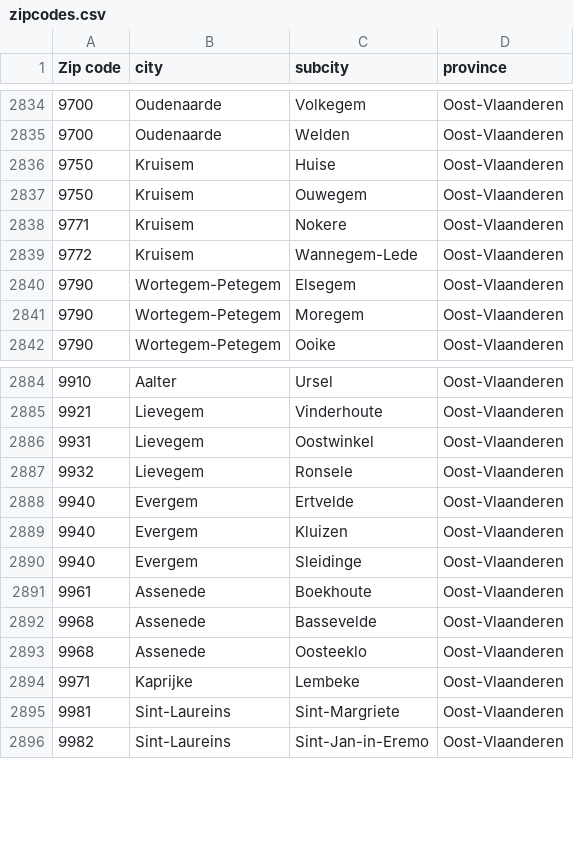
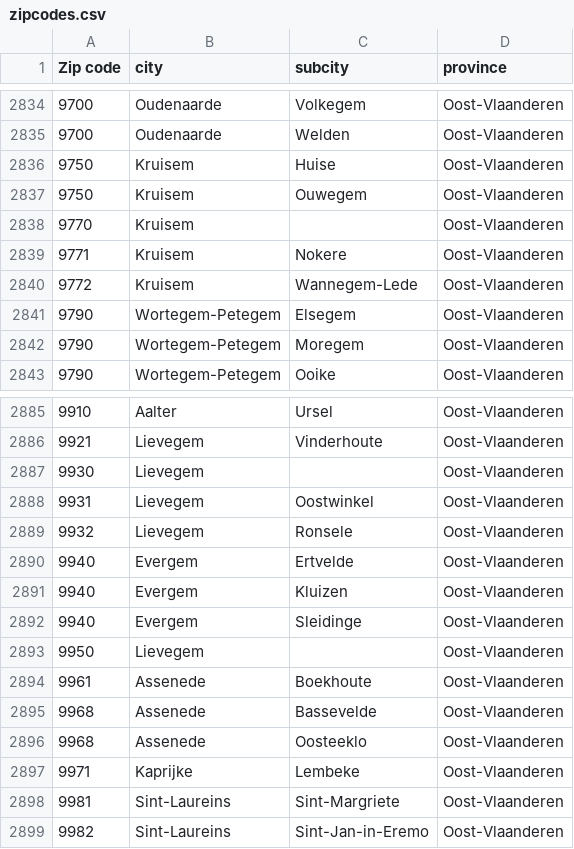
Before and after one commit to danielbauwens/Immo-Project-Data-Analysis, a CSV file: zipcodes.csv, drawn as a sheet; only a part is shown, gaps mark what is left out; the diff names each change by its address in the sheet, - before the commit and + after, or states it on an @@ line.

Commit message:
updated with corrected data, cleaned up merge file

```diff
--- a/zipcodes.csv
+++ b/zipcodes.csv
+row 2838: 9770 | Kruisem |  | Oost-Vlaanderen
+row 2887: 9930 | Lievegem |  | Oost-Vlaanderen
+row 2893: 9950 | Lievegem |  | Oost-Vlaanderen
```
Also changed, not shown: 3 other files.
